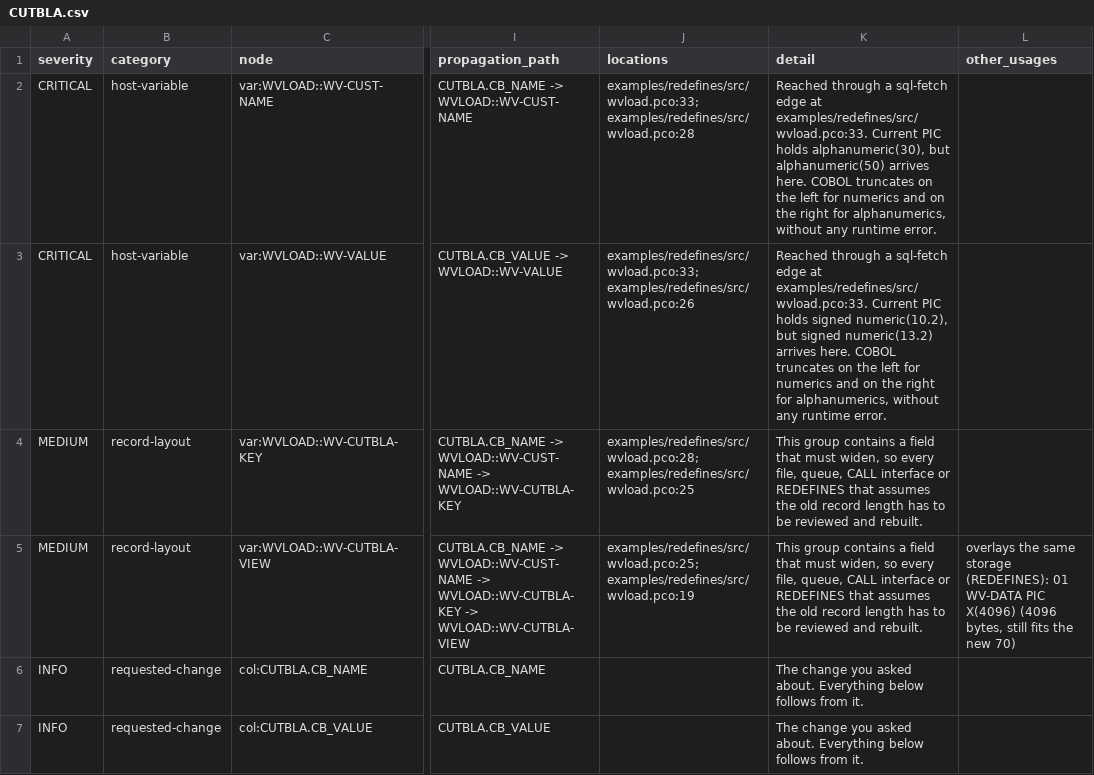
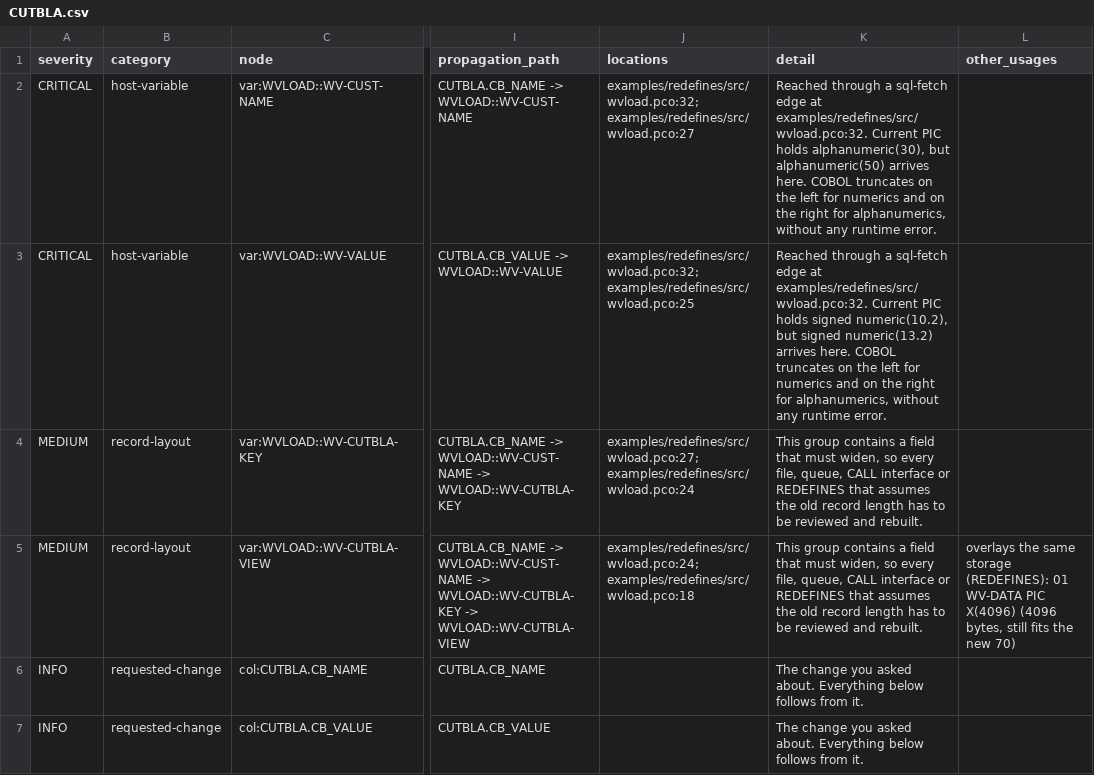
Before and after one commit to cdietz05/cobol-impact-analyzer, a CSV file: examples/output/CUTBLA.csv, drawn as a sheet; only a part is shown, gaps mark what is left out; the diff names each change by its address in the sheet, - before the commit and + after, or states it on an @@ line.

```diff
--- a/examples/output/CUTBLA.csv
+++ b/examples/output/CUTBLA.csv
-J2 (locations): examples/redefines/src/wvload.pco:33; examples/redefines/src/wvload.pco:28
+J2 (locations): examples/redefines/src/wvload.pco:32; examples/redefines/src/wvload.pco:27
-K2 (detail): …edge at examples/redefines/src/wvload.pco:33. Current PIC…
+K2 (detail): …edge at examples/redefines/src/wvload.pco:32. Current PIC…
-J3 (locations): examples/redefines/src/wvload.pco:33; examples/redefines/src/wvload.pco:26
+J3 (locations): examples/redefines/src/wvload.pco:32; examples/redefines/src/wvload.pco:25
-K3 (detail): …edge at examples/redefines/src/wvload.pco:33. Current PIC…
+K3 (detail): …edge at examples/redefines/src/wvload.pco:32. Current PIC…
-J4 (locations): examples/redefines/src/wvload.pco:28; examples/redefines/src/wvload.pco:25
+J4 (locations): examples/redefines/src/wvload.pco:27; examples/redefines/src/wvload.pco:24
-J5 (locations): examples/redefines/src/wvload.pco:25; examples/redefines/src/wvload.pco:19
+J5 (locations): examples/redefines/src/wvload.pco:24; examples/redefines/src/wvload.pco:18
```
Also changed, not shown: 10 other files.
